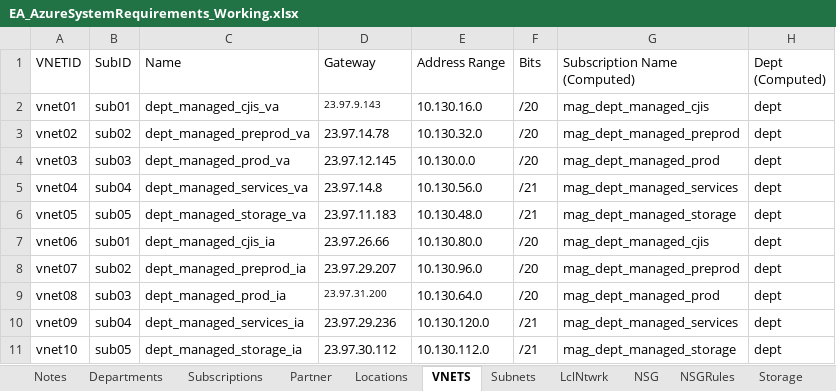
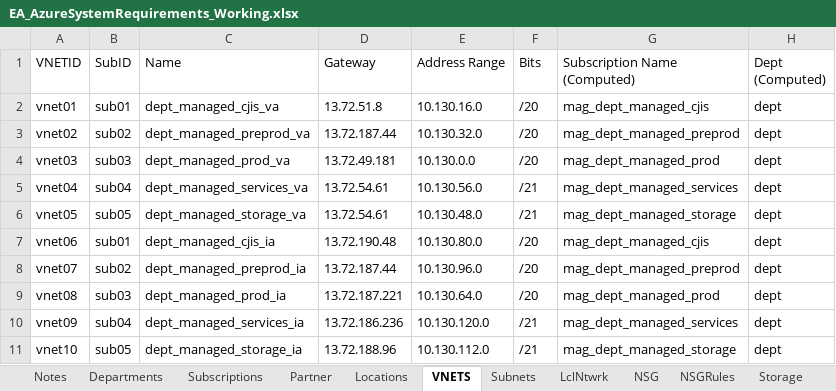
Before and after one commit to willstg/AzureFoundation, an Excel workbook: EA_AzureSystemRequirements_Working.xlsx, sheet VNETS, drawn as a sheet; only a part is shown; values as stored, in another font and other column widths than the file's, no borders; table styles not drawn; the diff names each change by its address in the sheet, - before the commit and + after, or states it on an @@ line.

Commit message:
Tested on MAG Client.  Gateway Connections may have an issue need to troubleshoot.

```diff
--- a/EA_AzureSystemRequirements_Working.xlsx (sheet VNETS)
+++ b/EA_AzureSystemRequirements_Working.xlsx (sheet VNETS)
-D2 (Gateway): 23.97.9.143
+D2 (Gateway): 13.72.51.8
@@ D2 text size: larger @@
-D3 (Gateway): 23.97.14.78
+D3 (Gateway): 13.72.187.44
-D4 (Gateway): 23.97.12.145
+D4 (Gateway): 13.72.49.181
-D5 (Gateway): 23.97.14.8
+D5 (Gateway): 13.72.54.61
-D6 (Gateway): 23.97.11.183
+D6 (Gateway): 13.72.54.61
-D7 (Gateway): 23.97.26.66
+D7 (Gateway): 13.72.190.48
-D8 (Gateway): 23.97.29.207
+D8 (Gateway): 13.72.187.44
-D9 (Gateway): 23.97.31.200
+D9 (Gateway): 13.72.187.221
@@ D9 text size: larger @@
-D10 (Gateway): 23.97.29.236
+D10 (Gateway): 13.72.186.236
-D11 (Gateway): 23.97.30.112
+D11 (Gateway): 13.72.188.96
```
Also changed, not shown: sheet Subnets, 8 other files.
